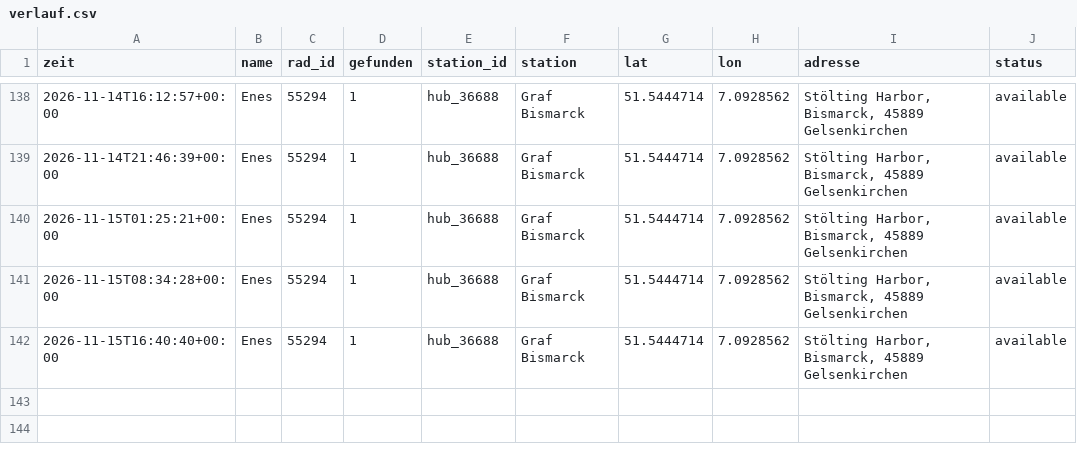
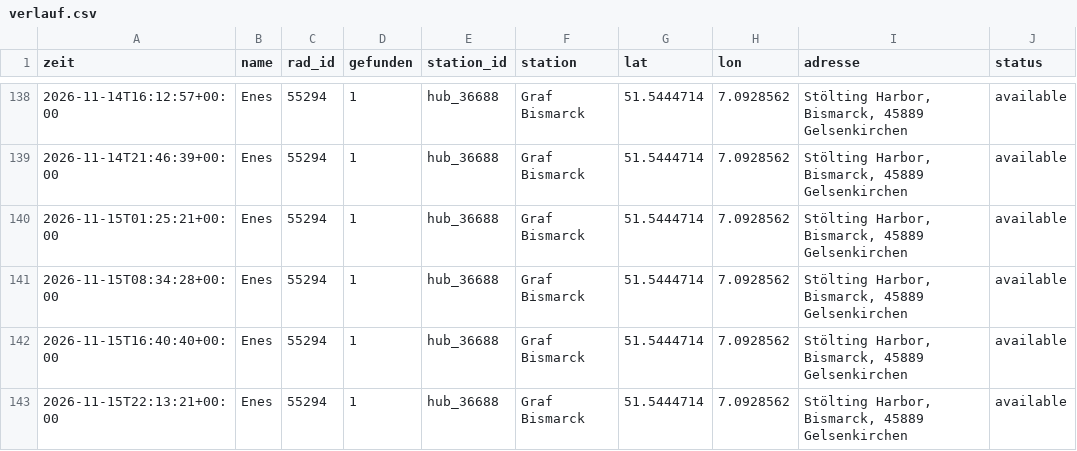
Before and after one commit to raphaelwelsow/woIstEnes, a CSV file: data/verlauf.csv, drawn as a sheet; only a part is shown, gaps mark what is left out.

```diff
--- a/data/verlauf.csv
+++ b/data/verlauf.csv
@@ -142 +142,2 @@ zeit,name,rad_id,gefunden,station_id,station,lat,lon,adresse,status
 2026-11-15T16:40:40+00:00,Enes,55294,1,hub_36688,Graf Bismarck,51.5444714,7.0928562,"Stölting Harbor, Bismarck, 45889 Gelsenkirchen",available
+2026-11-15T22:13:21+00:00,Enes,55294,1,hub_36688,Graf Bismarck,51.5444714,7.0928562,"Stölting Harbor, Bismarck, 45889 Gelsenkirchen",available
```
